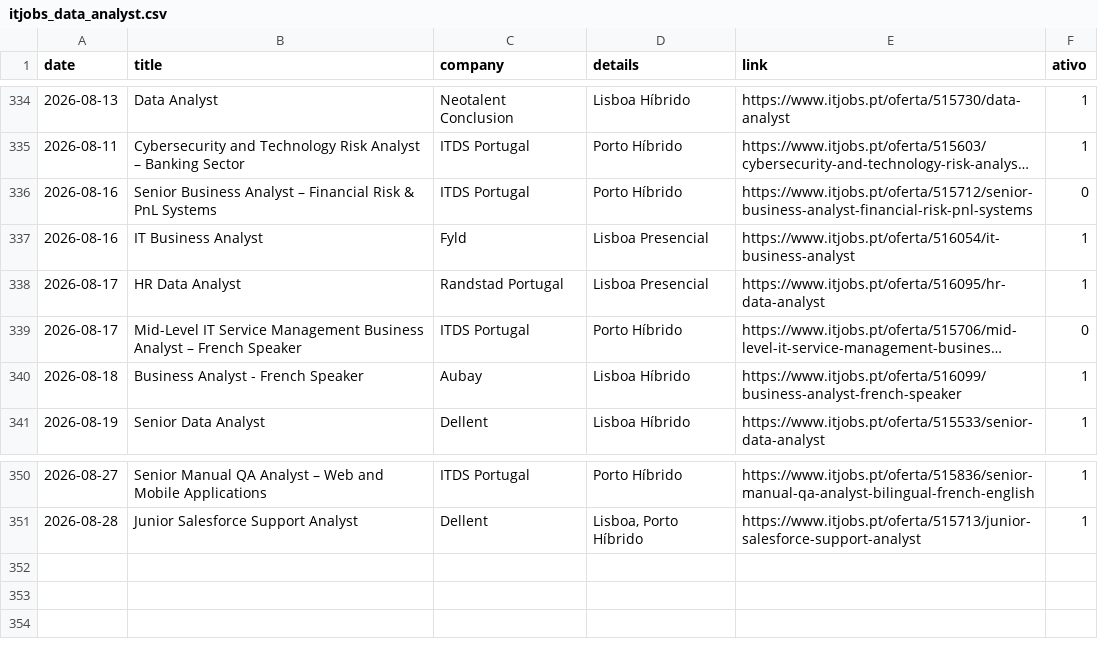
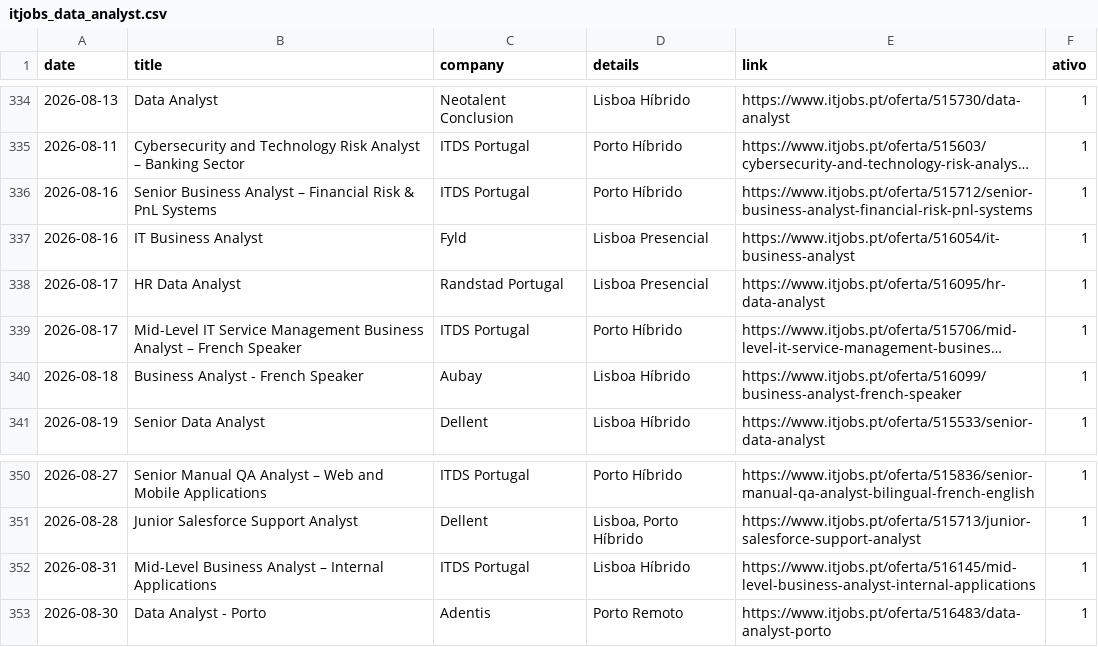
Before and after one commit to E-man85/itjobs-data-automation, a CSV file: itjobs_data_analyst.csv, drawn as a sheet; only a part is shown, gaps mark what is left out; long unchanged cells end in …; the diff names each change by its address in the sheet, - before the commit and + after, or states it on an @@ line.

```diff
--- a/itjobs_data_analyst.csv
+++ b/itjobs_data_analyst.csv
-F336 (ativo): 0
+F336 (ativo): 1
-F339 (ativo): 0
+F339 (ativo): 1
+row 352: 2026-08-31 | Mid-Level Business Analyst – Internal Applications | ITDS Portugal | Lisboa Híbrido | https://www.itjobs.pt/oferta/516145/mid-level-business-analyst-internal-applications | 1
+row 353: 2026-08-30 | Data Analyst - Porto | Adentis | Porto Remoto | https://www.itjobs.pt/oferta/516483/data-analyst-porto | 1
```
